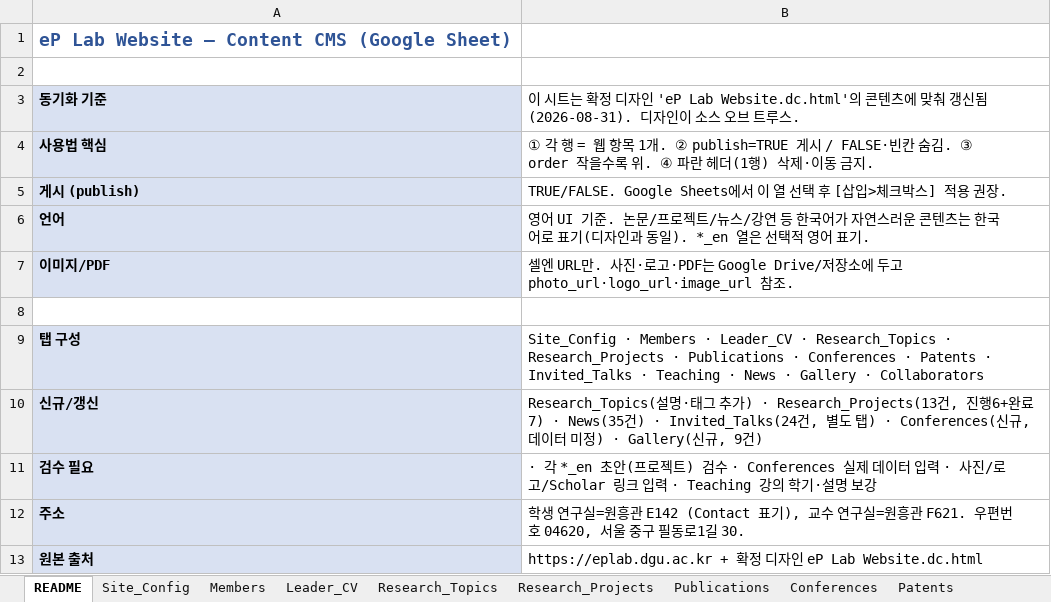
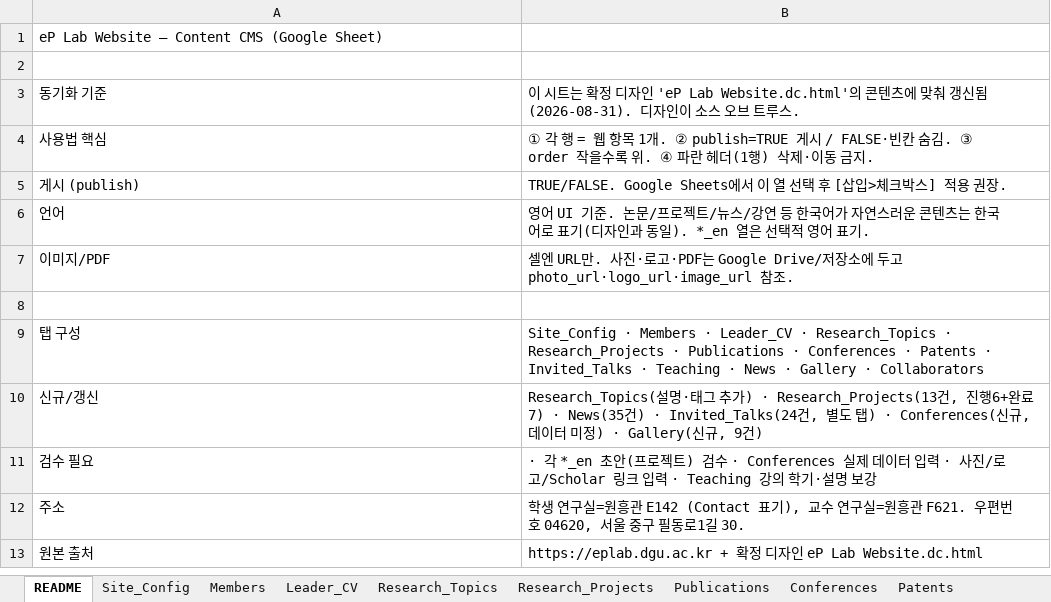
Before and after one commit to eplab-dgu/eplab-dgu.github.io, an Excel workbook: eplab_website_content.xlsx, sheet README, drawn as a sheet; values as stored, in another font and other column widths than the file's, no borders; the diff names each change by its address in the sheet, - before the commit and + after, or states it on an @@ line.

```diff
--- a/eplab_website_content.xlsx (sheet README)
+++ b/eplab_website_content.xlsx (sheet README)
@@ A1 bold: on → off, text colour: #2F5496 → black, text size: smaller @@
@@ A3:A7 fill: #D9E1F2 → none, bold: on → off @@
@@ A9:A13 fill: #D9E1F2 → none, bold: on → off @@
```
Also changed, not shown: sheet Conferences, sheet Members, sheet Research_Projects, sheet Patents, sheet Teaching, sheet Publications, 6 more sheets, other sheet tabs, 9 other files.
